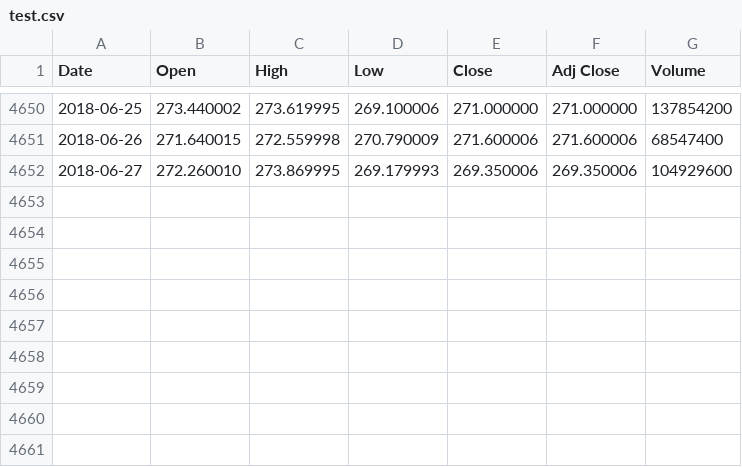
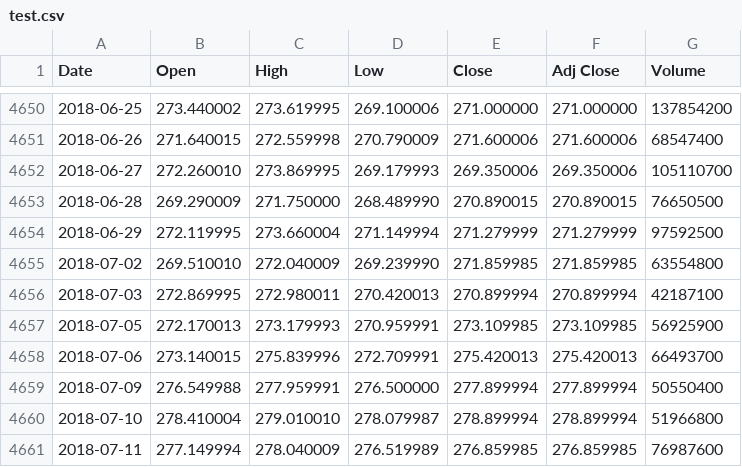
Before and after one commit to dev-dude/stock-trainer, a CSV file: test.csv, drawn as a sheet; only a part is shown, gaps mark what is left out.

```diff
--- a/test.csv
+++ b/test.csv
@@ -4651,2 +4651,11 @@ Date,Open,High,Low,Close,Adj Close,Volume
 2018-06-26,271.640015,272.559998,270.790009,271.600006,271.600006,68547400
-2018-06-27,272.260010,273.869995,269.179993,269.350006,269.350006,104929600
+2018-06-27,272.260010,273.869995,269.179993,269.350006,269.350006,105110700
+2018-06-28,269.290009,271.750000,268.489990,270.890015,270.890015,76650500
+2018-06-29,272.119995,273.660004,271.149994,271.279999,271.279999,97592500
+2018-07-02,269.510010,272.040009,269.239990,271.859985,271.859985,63554800
+2018-07-03,272.869995,272.980011,270.420013,270.899994,270.899994,42187100
+2018-07-05,272.170013,273.179993,270.959991,273.109985,273.109985,56925900
+2018-07-06,273.140015,275.839996,272.709991,275.420013,275.420013,66493700
+2018-07-09,276.549988,277.959991,276.500000,277.899994,277.899994,50550400
+2018-07-10,278.410004,279.010010,278.079987,278.899994,278.899994,51966800
+2018-07-11,277.149994,278.040009,276.519989,276.859985,276.859985,76987600
```
Also changed, not shown: 7 other files.
